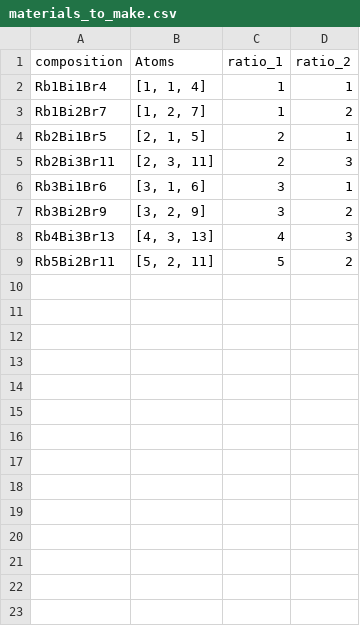
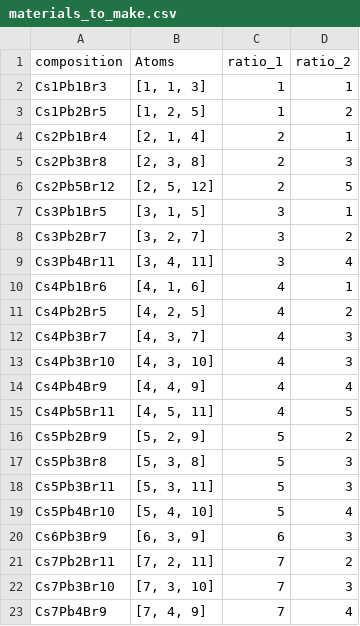
Before and after one commit to PV-Lab/Robotic_Liquid_Handling, a CSV file: output/materials_to_make.csv, drawn as a sheet.

```diff
--- a/output/materials_to_make.csv
+++ b/output/materials_to_make.csv
@@ -1,9 +1,23 @@
 composition,Atoms,ratio_1,ratio_2
-Rb1Bi1Br4,"[1, 1, 4]",1, 1
-Rb1Bi2Br7,"[1, 2, 7]",1, 2
-Rb2Bi1Br5,"[2, 1, 5]",2, 1
-Rb2Bi3Br11,"[2, 3, 11]",2, 3
-Rb3Bi1Br6,"[3, 1, 6]",3, 1
-Rb3Bi2Br9,"[3, 2, 9]",3, 2
-Rb4Bi3Br13,"[4, 3, 13]",4, 3
-Rb5Bi2Br11,"[5, 2, 11]",5, 2
+Cs1Pb1Br3,"[1, 1, 3]",1, 1
+Cs1Pb2Br5,"[1, 2, 5]",1, 2
+Cs2Pb1Br4,"[2, 1, 4]",2, 1
+Cs2Pb3Br8,"[2, 3, 8]",2, 3
+Cs2Pb5Br12,"[2, 5, 12]",2, 5
+Cs3Pb1Br5,"[3, 1, 5]",3, 1
+Cs3Pb2Br7,"[3, 2, 7]",3, 2
+Cs3Pb4Br11,"[3, 4, 11]",3, 4
+Cs4Pb1Br6,"[4, 1, 6]",4, 1
+Cs4Pb2Br5,"[4, 2, 5]",4, 2
+Cs4Pb3Br7,"[4, 3, 7]",4, 3
+Cs4Pb3Br10,"[4, 3, 10]",4, 3
+Cs4Pb4Br9,"[4, 4, 9]",4, 4
+Cs4Pb5Br11,"[4, 5, 11]",4, 5
+Cs5Pb2Br9,"[5, 2, 9]",5, 2
+Cs5Pb3Br8,"[5, 3, 8]",5, 3
+Cs5Pb3Br11,"[5, 3, 11]",5, 3
+Cs5Pb4Br10,"[5, 4, 10]",5, 4
+Cs6Pb3Br9,"[6, 3, 9]",6, 3
+Cs7Pb2Br11,"[7, 2, 11]",7, 2
+Cs7Pb3Br10,"[7, 3, 10]",7, 3
+Cs7Pb4Br9,"[7, 4, 9]",7, 4
```
Also changed, not shown: 6 other files.
